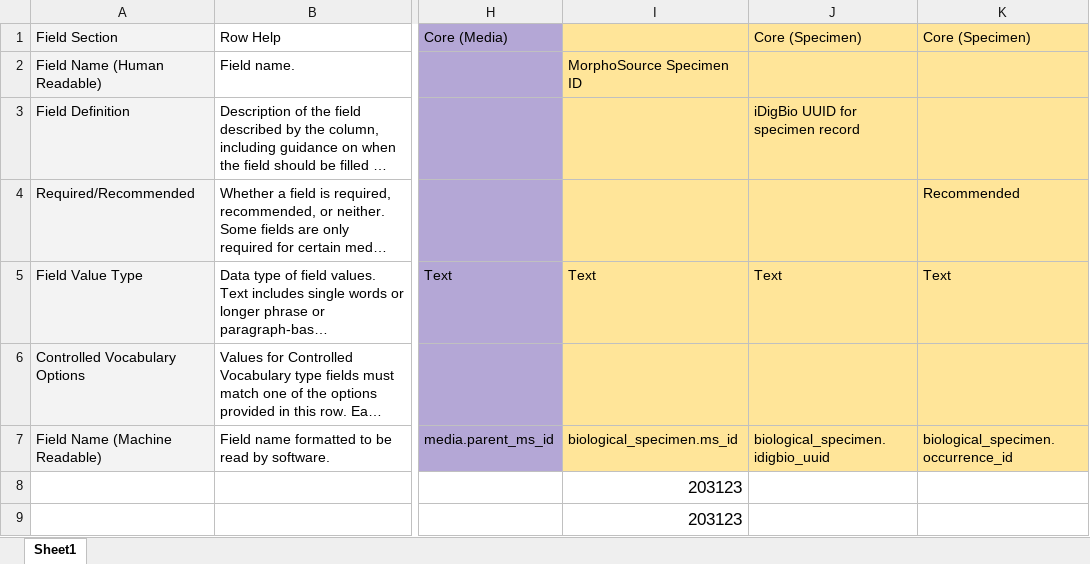
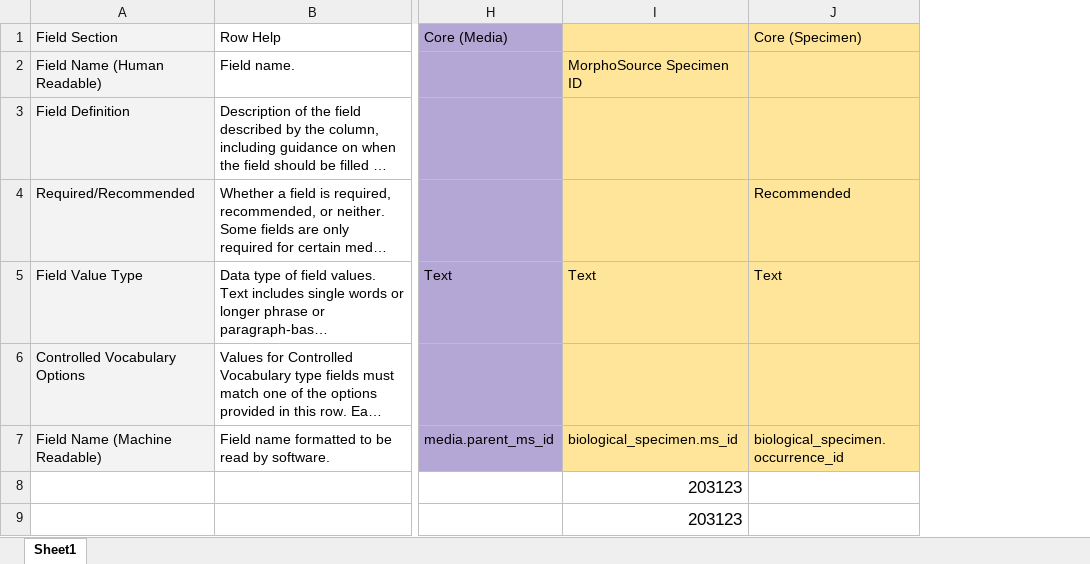
Before and after one commit to MorphoSource/MorphoSource, an Excel workbook: app/assets/documents/ingest_manifest_template.xlsx, sheet Sheet1, drawn as a sheet; only a part is shown, gaps mark what is left out; long unchanged cells end in …; values as stored, in another font and other column widths than the file's, no borders; the diff names each change by its address in the sheet, - before the commit and + after, or states it on an @@ line.

Commit message:
removed UUID from batch submission

```diff
--- a/app/assets/documents/ingest_manifest_template.xlsx (sheet Sheet1)
+++ b/app/assets/documents/ingest_manifest_template.xlsx (sheet Sheet1)
-column J, rows 1-7: Core (Specimen) |  | iDigBio UUID for specimen record |  | Text |  | biological_specimen.idigbio_uuid
```
Also changed, not shown: 3 other files.
